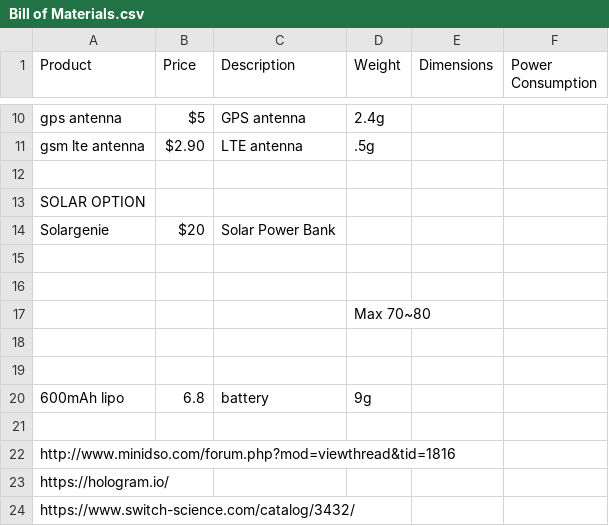
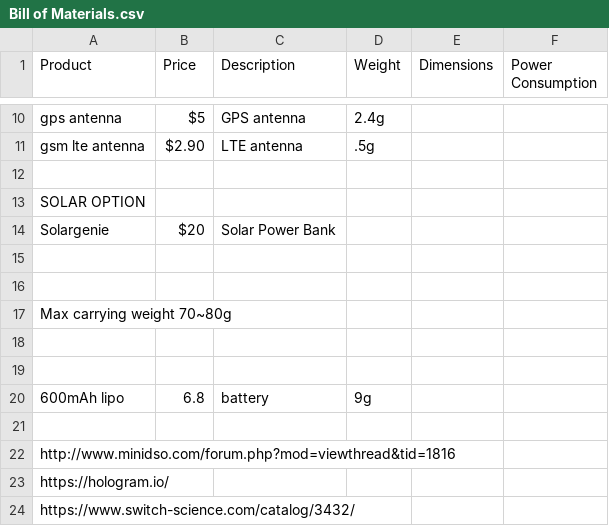
Before and after one commit to WeaverHeavy/PwnDr0ne, a CSV file: BOM/Bill of Materials.csv, drawn as a sheet; only a part is shown, gaps mark what is left out; removed rows and columns are numbered as before the commit, all else as after; the diff names each change by its address in the sheet, - before the commit and + after, or states it on an @@ line.

Commit message:
Update Bill of Materials.csv

```diff
--- a/BOM/Bill of Materials.csv
+++ b/BOM/Bill of Materials.csv
-row 17:  |  |  | Max 70~80
+row 17: Max carrying weight 70~80g
```
